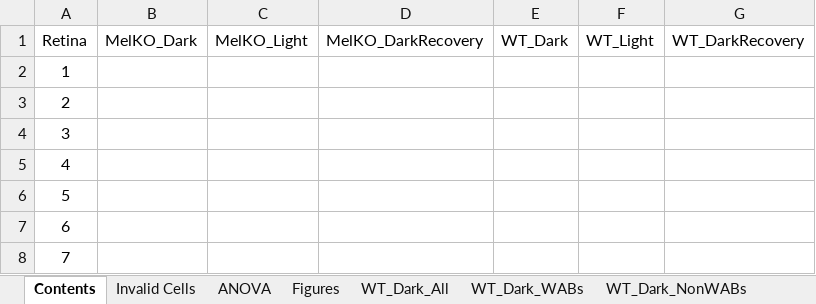
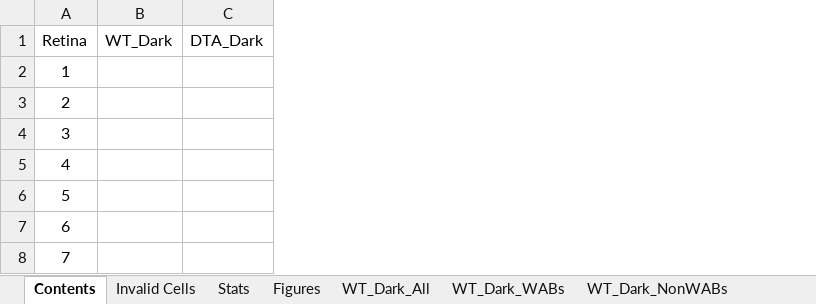
Before and after one commit to Rabadash8820/WaveAnalysisScripts, an Excel workbook: Old_Scripts/Excel_Macros/DTA_Properties_Template.xlsm, sheet Contents, drawn as a sheet; values as stored, in another font and other column widths than the file's, no borders; table styles not drawn; removed rows and columns are numbered as before the commit, all else as after; the diff names each change by its address in the sheet, - before the commit and + after, or states it on an @@ line.

```diff
--- a/Old_Scripts/Excel_Macros/DTA_Properties_Template.xlsm (sheet Contents)
+++ b/Old_Scripts/Excel_Macros/DTA_Properties_Template.xlsm (sheet Contents)
-sheet tab: ANOVA
+sheet tab: Stats
-column B (MelKO_Dark), empty
-column C (MelKO_Light), empty
-column D (MelKO_DarkRecovery), empty
-column F (WT_Light), empty
-column G (WT_DarkRecovery), empty
+column C (DTA_Dark), empty
```
Also changed, not shown: sheet Figures, sheet DTA_Dark_All, sheet WT_Dark_All, formulas that keep their value, charts or pictures, Old_Scripts/Excel_Macros/DTA_STTC_Template.xlsm, Old_Scripts/Excel_Macros/Light_Properties_Template.xlsm, 2 other files.
